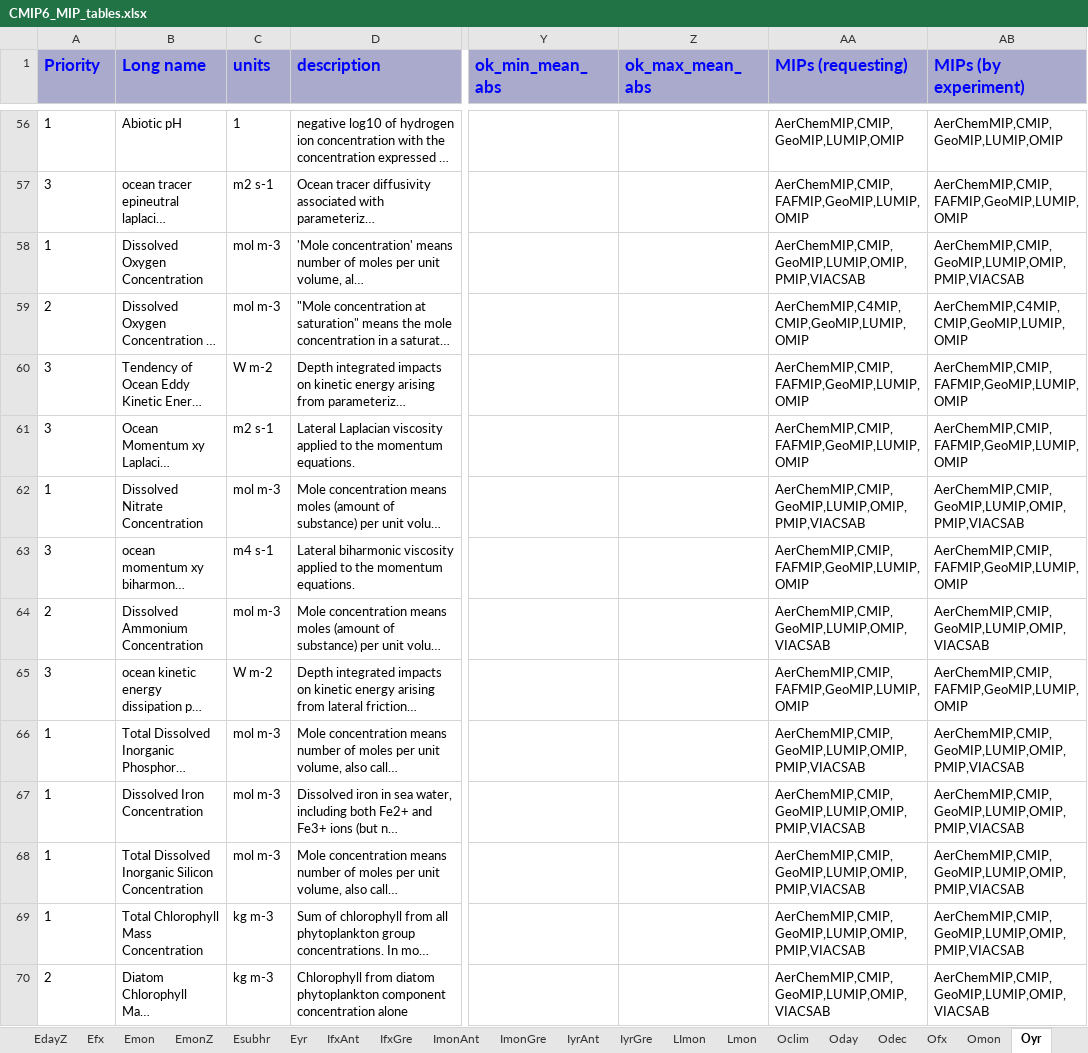
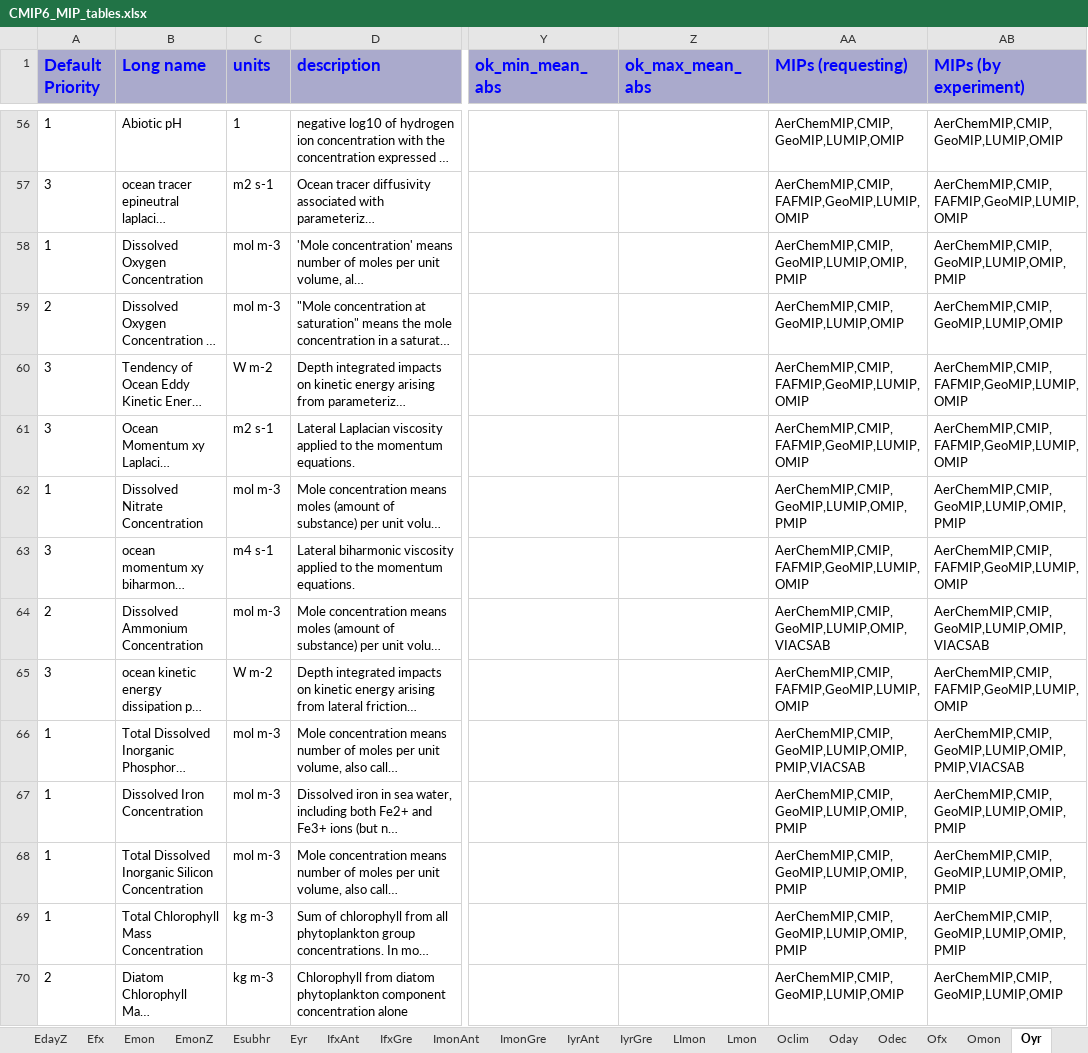
Before and after one commit to cmip6dr/data_request_snapshots, an Excel workbook: Release/dreqPy/docs/CMIP6_MIP_tables.xlsx, sheet Oyr, drawn as a sheet; only a part is shown, gaps mark what is left out; long unchanged cells end in …; values as stored, in another font and other column widths than the file's, no borders; the diff covers the shown part only; the diff names each change by its address in the sheet, - before the commit and + after, or states it on an @@ line.

```diff
--- a/Release/dreqPy/docs/CMIP6_MIP_tables.xlsx (sheet Oyr)
+++ b/Release/dreqPy/docs/CMIP6_MIP_tables.xlsx (sheet Oyr)
-A1: Priority
+A1: Default Priority
-AA58 (MIPs (requesting)): AerChemMIP,CMIP,GeoMIP,LUMIP,OMIP,PMIP,VIACSAB
+AA58 (MIPs (requesting)): AerChemMIP,CMIP,GeoMIP,LUMIP,OMIP,PMIP
-AB58 (MIPs (by experiment)): AerChemMIP,CMIP,GeoMIP,LUMIP,OMIP,PMIP,VIACSAB
+AB58 (MIPs (by experiment)): AerChemMIP,CMIP,GeoMIP,LUMIP,OMIP,PMIP
-AA59 (MIPs (requesting)): AerChemMIP,C4MIP,CMIP,GeoMIP,LUMIP,OMIP
+AA59 (MIPs (requesting)): AerChemMIP,CMIP,GeoMIP,LUMIP,OMIP
-AB59 (MIPs (by experiment)): AerChemMIP,C4MIP,CMIP,GeoMIP,LUMIP,OMIP
+AB59 (MIPs (by experiment)): AerChemMIP,CMIP,GeoMIP,LUMIP,OMIP
-AA62 (MIPs (requesting)): AerChemMIP,CMIP,GeoMIP,LUMIP,OMIP,PMIP,VIACSAB
+AA62 (MIPs (requesting)): AerChemMIP,CMIP,GeoMIP,LUMIP,OMIP,PMIP
-AB62 (MIPs (by experiment)): AerChemMIP,CMIP,GeoMIP,LUMIP,OMIP,PMIP,VIACSAB
+AB62 (MIPs (by experiment)): AerChemMIP,CMIP,GeoMIP,LUMIP,OMIP,PMIP
-AA67:AA69 (MIPs (requesting)): AerChemMIP,CMIP,GeoMIP,LUMIP,OMIP,PMIP,VIACSAB
+AA67:AA69 (MIPs (requesting)): AerChemMIP,CMIP,GeoMIP,LUMIP,OMIP,PMIP
-AB67:AB69 (MIPs (by experiment)): AerChemMIP,CMIP,GeoMIP,LUMIP,OMIP,PMIP,VIACSAB
+AB67:AB69 (MIPs (by experiment)): AerChemMIP,CMIP,GeoMIP,LUMIP,OMIP,PMIP
-AA70 (MIPs (requesting)): AerChemMIP,CMIP,GeoMIP,LUMIP,OMIP,VIACSAB
+AA70 (MIPs (requesting)): AerChemMIP,CMIP,GeoMIP,LUMIP,OMIP
-AB70 (MIPs (by experiment)): AerChemMIP,CMIP,GeoMIP,LUMIP,OMIP,VIACSAB
+AB70 (MIPs (by experiment)): AerChemMIP,CMIP,GeoMIP,LUMIP,OMIP
```
Also changed, not shown: 30 edited cells elsewhere in this sheet, sheet Omon, sheet Emon, sheet Eday, sheet SImon, sheet Eyr, sheet CFmon, 37 more sheets, 13 other files.
